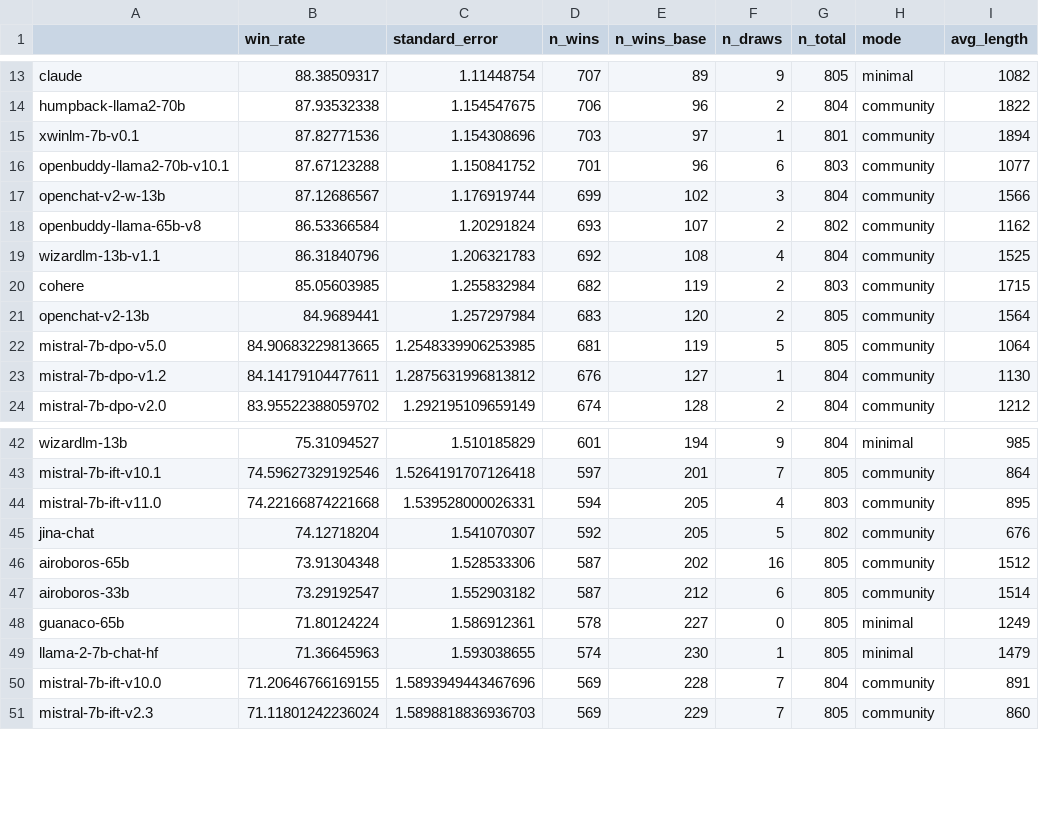
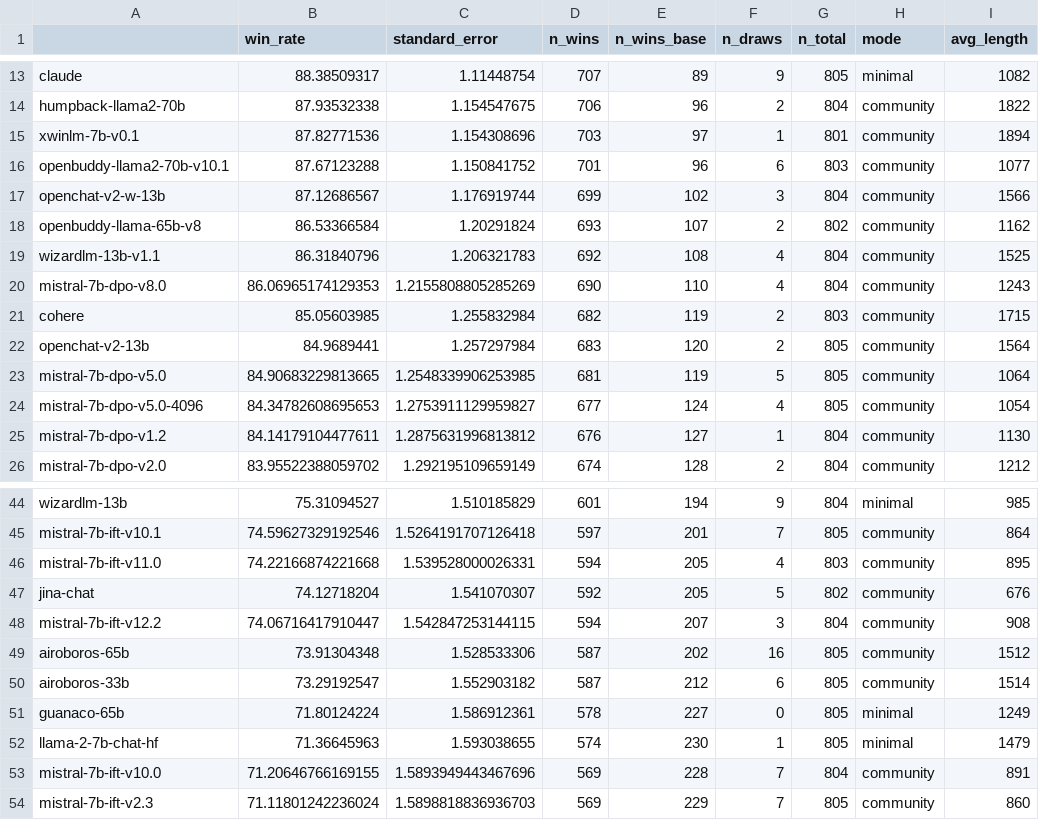
Before and after one commit to huggingface/alpaca_eval, a CSV file: src/alpaca_eval/leaderboards/data_AlpacaEval/alpaca_eval_gpt4_leaderboard.csv, drawn as a sheet; only a part is shown, gaps mark what is left out; the diff names each change by its address in the sheet, - before the commit and + after, or states it on an @@ line.

```diff
--- a/src/alpaca_eval/leaderboards/data_AlpacaEval/alpaca_eval_gpt4_leaderboard.csv
+++ b/src/alpaca_eval/leaderboards/data_AlpacaEval/alpaca_eval_gpt4_leaderboard.csv
+row 20: mistral-7b-dpo-v8.0 | 86.06965174129353 | 1.2155808805285269 | 690 | 110 | 4 | 804 | community | 1243
+row 24: mistral-7b-dpo-v5.0-4096 | 84.34782608695653 | 1.2753911129959827 | 677 | 124 | 4 | 805 | community | 1054
+row 48: mistral-7b-ift-v12.2 | 74.06716417910447 | 1.542847253144115 | 594 | 207 | 3 | 804 | community | 908
```
Also changed, not shown: 4 other files.
